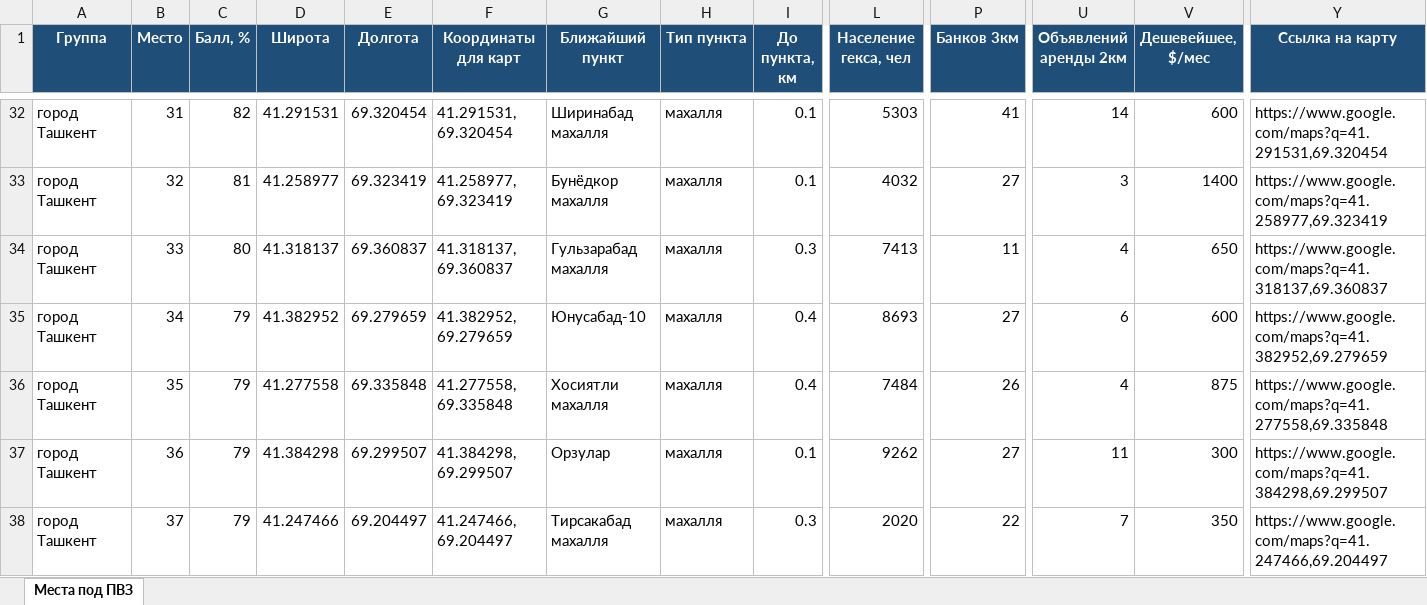
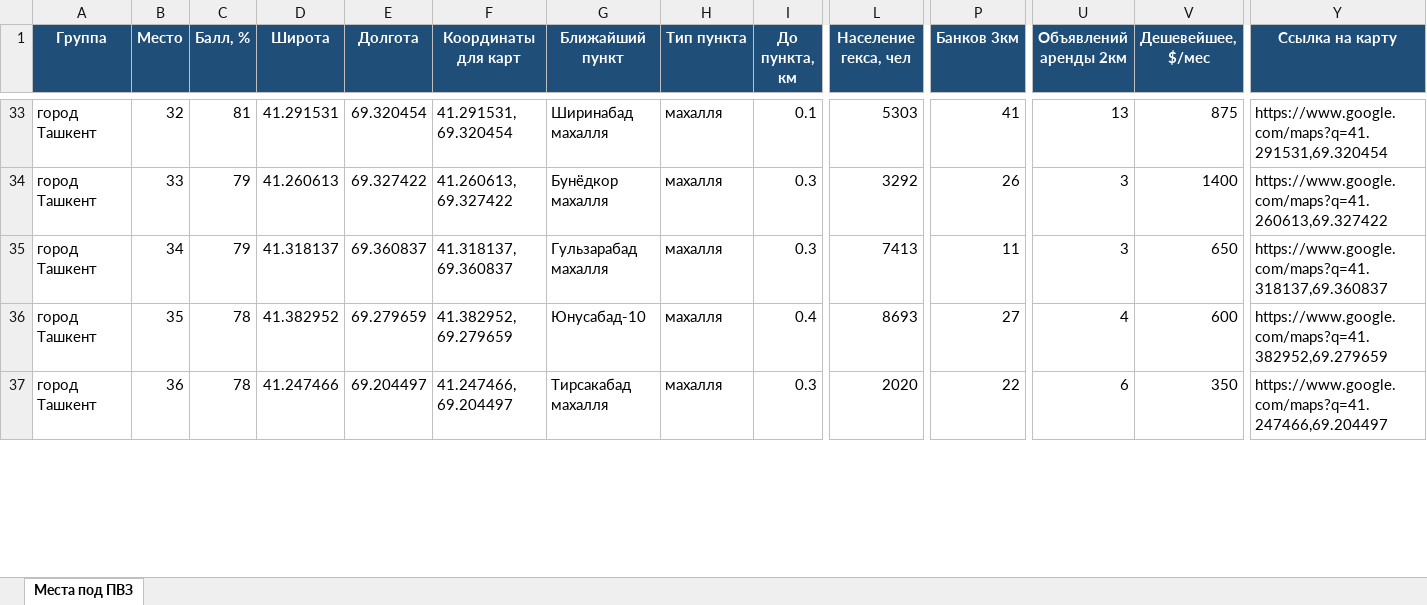
Before and after one commit to ivankorotaev777/map-, an Excel workbook: data/pvz_shortlist.xlsx, sheet Места под ПВЗ, drawn as a sheet; only a part is shown, gaps mark what is left out; values as stored, in another font and other column widths than the file's, no borders; removed rows and columns are numbered as before the commit, all else as after; rows hold the shown columns only; the diff covers the shown part only; the diff names each change by its address in the sheet, - before the commit and + after, or states it on an @@ line.

```diff
--- a/data/pvz_shortlist.xlsx (sheet Места под ПВЗ)
+++ b/data/pvz_shortlist.xlsx (sheet Места под ПВЗ)
-B33 (Место): 31
+B33 (Место): 32
-C33 (Балл, %): 82
+C33 (Балл, %): 81
-U33 (Объявлений аренды 2км): 14
+U33 (Объявлений аренды 2км): 13
-V33 (Дешевейшее, $/мес): 600
+V33 (Дешевейшее, $/мес): 875
-B34 (Место): 32
+B34 (Место): 33
-C34 (Балл, %): 81
+C34 (Балл, %): 79
-D34 (Широта): 41.258977
+D34 (Широта): 41.260613
-E34 (Долгота): 69.323419
+E34 (Долгота): 69.327422
-F34 (Координаты для карт): 41.258977, 69.323419
+F34 (Координаты для карт): 41.260613, 69.327422
-I34 (До пункта, км): 0.1
+I34 (До пункта, км): 0.3
-L34 (Население гекса, чел): 4032
+L34 (Население гекса, чел): 3292
-P34 (Банков 3км): 27
+P34 (Банков 3км): 26
-Y34 (Ссылка на карту): https://www.google.com/maps?q=41.258977,69.323419
+Y34 (Ссылка на карту): https://www.google.com/maps?q=41.260613,69.327422
-B35 (Место): 33
+B35 (Место): 34
-C35 (Балл, %): 80
+C35 (Балл, %): 79
-U35 (Объявлений аренды 2км): 4
+U35 (Объявлений аренды 2км): 3
-B36 (Место): 34
+B36 (Место): 35
-C36 (Балл, %): 79
+C36 (Балл, %): 78
-U36 (Объявлений аренды 2км): 6
+U36 (Объявлений аренды 2км): 4
-row 36: город Ташкент | 35 | 79 | 41.277558 | 69.335848 | 41.277558, 69.335848 | Хосиятли махалля | махалля | 0.4 | 7484 | 26 | 4 | 875 | https://www.google.com/maps?q=41.277558,69.335848
-row 37: город Ташкент | 36 | 79 | 41.384298 | 69.299507 | 41.384298, 69.299507 | Орзулар | махалля | 0.1 | 9262 | 27 | 11 | 300 | https://www.google.com/maps?q=41.384298,69.299507
-B37 (Место): 37
+B37 (Место): 36
-C37 (Балл, %): 79
+C37 (Балл, %): 78
-U37 (Объявлений аренды 2км): 7
+U37 (Объявлений аренды 2км): 6
```
Also changed, not shown: 24 added rows, 22 removed rows and 408 edited cells elsewhere in this sheet, 3 other files.
